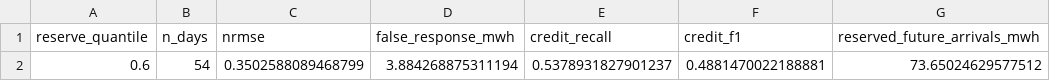
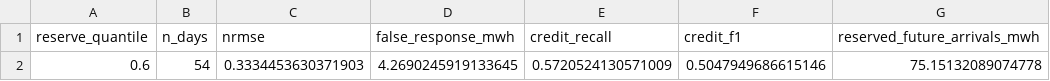
Before and after one commit to derry-cheng/test, a CSV file: ai_dc_dr_verification_tsg_complete/experiments/exp17_decision_time_information/results/final/causal_reserve_test_summary.csv, drawn as a sheet.

```diff
--- a/ai_dc_dr_verification_tsg_complete/experiments/exp17_decision_time_information/results/final/causal_reserve_test_summary.csv
+++ b/ai_dc_dr_verification_tsg_complete/experiments/exp17_decision_time_information/results/final/causal_reserve_test_summary.csv
@@ -1,2 +1,2 @@
 reserve_quantile,n_days,nrmse,false_response_mwh,credit_recall,credit_f1,reserved_future_arrivals_mwh
-0.6,54,0.3502588089468799,3.884268875311194,0.5378931827901237,0.4881470022188881,73.65024629577512
+0.6,54,0.3334453630371903,4.2690245919133645,0.5720524130571009,0.5047949686615146,75.15132089074778
```
Also changed, not shown: ai_dc_dr_verification_tsg_complete/experiments/exp17_decision_time_information/results/final/decision_time_comparison.csv, ai_dc_dr_verification_tsg_complete/experiments/exp17_decision_time_information/results/final/decision_time_summary.csv, 19 other files.
